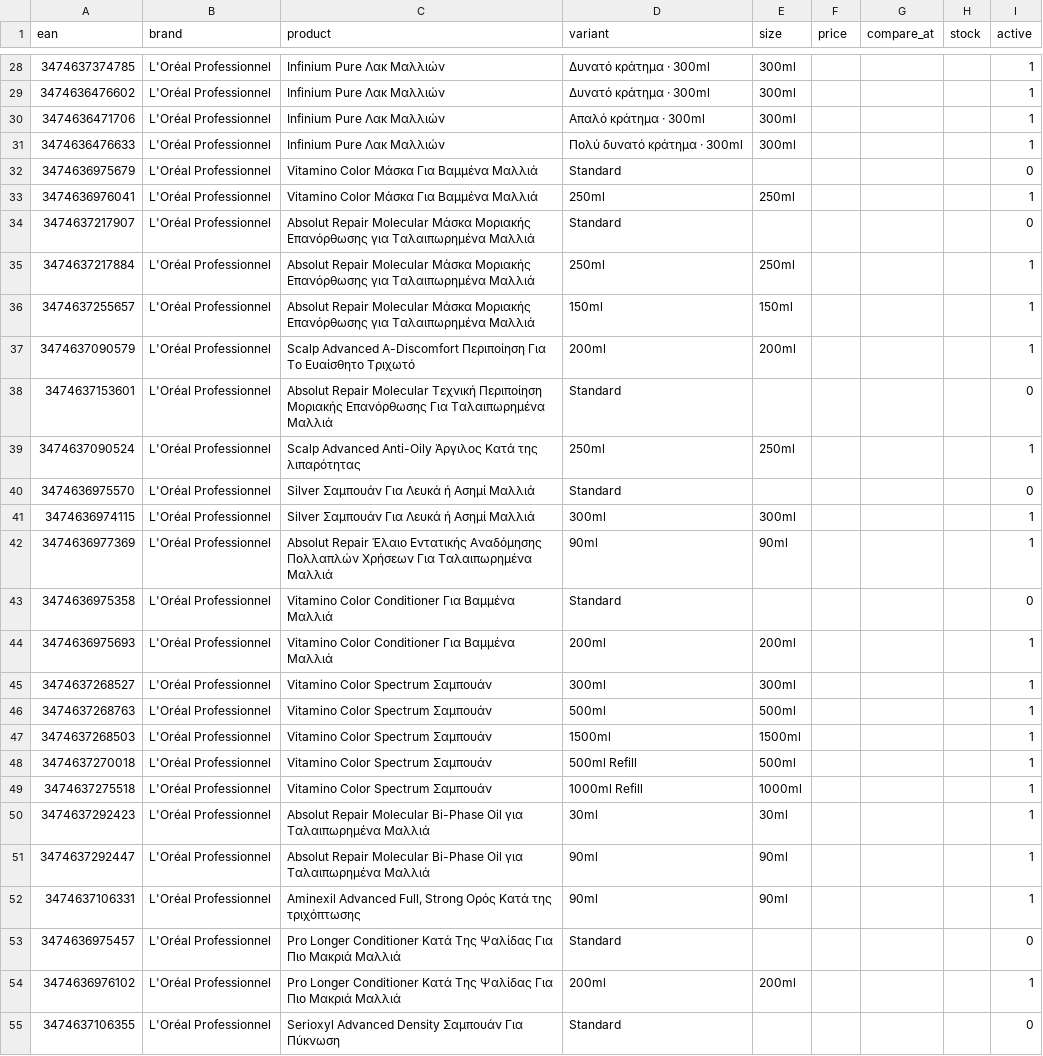
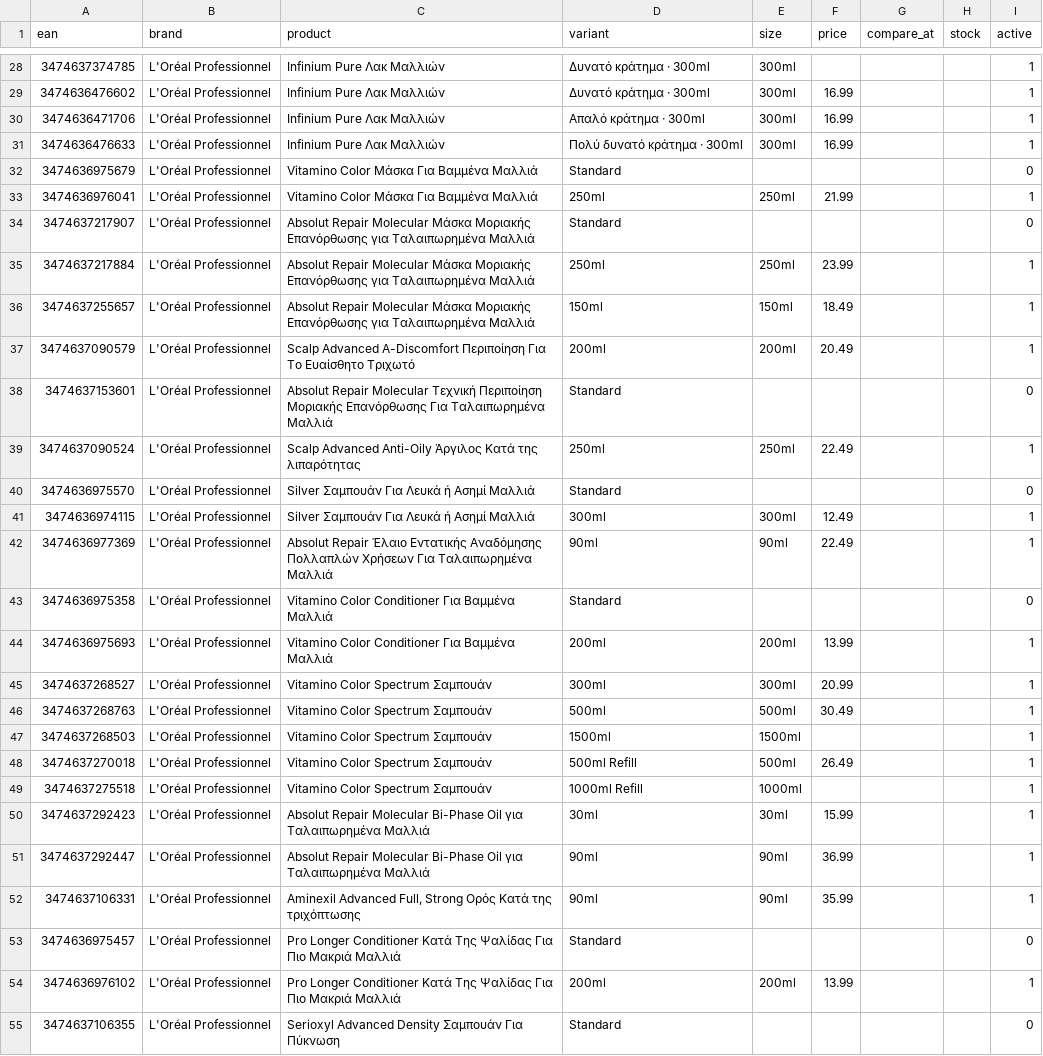
Before and after one commit to alexliak/alexandroshairsalon, a CSV file: shop-data/prices.csv, drawn as a sheet; only a part is shown, gaps mark what is left out; the diff covers the shown part only.

```diff
--- a/shop-data/prices.csv
+++ b/shop-data/prices.csv
@@ -28,28 +28,28 @@
 3474637374785,L'Oréal Professionnel,Infinium Pure Λακ Μαλλιών,Δυνατό κράτημα · 300ml,300ml,,,,1
-3474636476602,L'Oréal Professionnel,Infinium Pure Λακ Μαλλιών,Δυνατό κράτημα · 300ml,300ml,,,,1
-3474636471706,L'Oréal Professionnel,Infinium Pure Λακ Μαλλιών,Απαλό κράτημα · 300ml,300ml,,,,1
-3474636476633,L'Oréal Professionnel,Infinium Pure Λακ Μαλλιών,Πολύ δυνατό κράτημα · 300ml,300ml,,,,1
+3474636476602,L'Oréal Professionnel,Infinium Pure Λακ Μαλλιών,Δυνατό κράτημα · 300ml,300ml,16.99,,,1
+3474636471706,L'Oréal Professionnel,Infinium Pure Λακ Μαλλιών,Απαλό κράτημα · 300ml,300ml,16.99,,,1
+3474636476633,L'Oréal Professionnel,Infinium Pure Λακ Μαλλιών,Πολύ δυνατό κράτημα · 300ml,300ml,16.99,,,1
 3474636975679,L'Oréal Professionnel,Vitamino Color Μάσκα Για Βαμμένα Μαλλιά,Standard,,,,,0
-3474636976041,L'Oréal Professionnel,Vitamino Color Μάσκα Για Βαμμένα Μαλλιά,250ml,250ml,,,,1
+3474636976041,L'Oréal Professionnel,Vitamino Color Μάσκα Για Βαμμένα Μαλλιά,250ml,250ml,21.99,,,1
 3474637217907,L'Oréal Professionnel,Absolut Repair Molecular Μάσκα Μοριακής Επανόρθωσης για Ταλαιπωρημένα Μαλλιά,Standard,,,,,0
-3474637217884,L'Oréal Professionnel,Absolut Repair Molecular Μάσκα Μοριακής Επανόρθωσης για Ταλαιπωρημένα Μαλλιά,250ml,250ml,,,,1
-3474637255657,L'Oréal Professionnel,Absolut Repair Molecular Μάσκα Μοριακής Επανόρθωσης για Ταλαιπωρημένα Μαλλιά,150ml,150ml,,,,1
-3474637090579,L'Oréal Professionnel,Scalp Advanced A-Discomfort Περιποίηση Για Το Ευαίσθητο Τριχωτό,200ml,200ml,,,,1
+3474637217884,L'Oréal Professionnel,Absolut Repair Molecular Μάσκα Μοριακής Επανόρθωσης για Ταλαιπωρημένα Μαλλιά,250ml,250ml,23.99,,,1
+3474637255657,L'Oréal Professionnel,Absolut Repair Molecular Μάσκα Μοριακής Επανόρθωσης για Ταλαιπωρημένα Μαλλιά,150ml,150ml,18.49,,,1
+3474637090579,L'Oréal Professionnel,Scalp Advanced A-Discomfort Περιποίηση Για Το Ευαίσθητο Τριχωτό,200ml,200ml,20.49,,,1
 3474637153601,L'Oréal Professionnel,Absolut Repair Molecular Τεχνική Περιποίηση Μοριακής Επανόρθωσης Για Ταλαιπωρημένα Μαλλιά,Standard,,,,,0
-3474637090524,L'Oréal Professionnel,Scalp Advanced Anti-Oily Άργιλος Κατά της λιπαρότητας,250ml,250ml,,,,1
+3474637090524,L'Oréal Professionnel,Scalp Advanced Anti-Oily Άργιλος Κατά της λιπαρότητας,250ml,250ml,22.49,,,1
 3474636975570,L'Oréal Professionnel,Silver Σαμπουάν Για Λευκά ή Ασημί Μαλλιά,Standard,,,,,0
-3474636974115,L'Oréal Professionnel,Silver Σαμπουάν Για Λευκά ή Ασημί Μαλλιά,300ml,300ml,,,,1
-3474636977369,L'Oréal Professionnel,Absolut Repair Έλαιο Εντατικής Αναδόμησης Πολλαπλών Χρήσεων Για Ταλαιπωρημένα Μαλλιά,90ml,90ml,,,,1
+3474636974115,L'Oréal Professionnel,Silver Σαμπουάν Για Λευκά ή Ασημί Μαλλιά,300ml,300ml,12.49,,,1
+3474636977369,L'Oréal Professionnel,Absolut Repair Έλαιο Εντατικής Αναδόμησης Πολλαπλών Χρήσεων Για Ταλαιπωρημένα Μαλλιά,90ml,90ml,22.49,,,1
 3474636975358,L'Oréal Professionnel,Vitamino Color Conditioner Για Βαμμένα Μαλλιά,Standard,,,,,0
-3474636975693,L'Oréal Professionnel,Vitamino Color Conditioner Για Βαμμένα Μαλλιά,200ml,200ml,,,,1
-3474637268527,L'Oréal Professionnel,Vitamino Color Spectrum Σαμπουάν,300ml,300ml,,,,1
-3474637268763,L'Oréal Professionnel,Vitamino Color Spectrum Σαμπουάν,500ml,500ml,,,,1
+3474636975693,L'Oréal Professionnel,Vitamino Color Conditioner Για Βαμμένα Μαλλιά,200ml,200ml,13.99,,,1
+3474637268527,L'Oréal Professionnel,Vitamino Color Spectrum Σαμπουάν,300ml,300ml,20.99,,,1
+3474637268763,L'Oréal Professionnel,Vitamino Color Spectrum Σαμπουάν,500ml,500ml,30.49,,,1
 3474637268503,L'Oréal Professionnel,Vitamino Color Spectrum Σαμπουάν,1500ml,1500ml,,,,1
-3474637270018,L'Oréal Professionnel,Vitamino Color Spectrum Σαμπουάν,500ml Refill,500ml,,,,1
+3474637270018,L'Oréal Professionnel,Vitamino Color Spectrum Σαμπουάν,500ml Refill,500ml,26.49,,,1
 3474637275518,L'Oréal Professionnel,Vitamino Color Spectrum Σαμπουάν,1000ml Refill,1000ml,,,,1
-3474637292423,L'Oréal Professionnel,Absolut Repair Molecular Bi-Phase Oil για Ταλαιπωρημένα Μαλλιά,30ml,30ml,,,,1
-3474637292447,L'Oréal Professionnel,Absolut Repair Molecular Bi-Phase Oil για Ταλαιπωρημένα Μαλλιά,90ml,90ml,,,,1
-3474637106331,L'Oréal Professionnel,"Aminexil Advanced Full, Strong Ορός Κατά της τριχόπτωσης",90ml,90ml,,,,1
+3474637292423,L'Oréal Professionnel,Absolut Repair Molecular Bi-Phase Oil για Ταλαιπωρημένα Μαλλιά,30ml,30ml,15.99,,,1
+3474637292447,L'Oréal Professionnel,Absolut Repair Molecular Bi-Phase Oil για Ταλαιπωρημένα Μαλλιά,90ml,90ml,36.99,,,1
+3474637106331,L'Oréal Professionnel,"Aminexil Advanced Full, Strong Ορός Κατά της τριχόπτωσης",90ml,90ml,35.99,,,1
 3474636975457,L'Oréal Professionnel,Pro Longer Conditioner Κατά Της Ψαλίδας Για Πιο Μακριά Μαλλιά,Standard,,,,,0
-3474636976102,L'Oréal Professionnel,Pro Longer Conditioner Κατά Της Ψαλίδας Για Πιο Μακριά Μαλλιά,200ml,200ml,,,,1
+3474636976102,L'Oréal Professionnel,Pro Longer Conditioner Κατά Της Ψαλίδας Για Πιο Μακριά Μαλλιά,200ml,200ml,13.99,,,1
 3474637106355,L'Oréal Professionnel,Serioxyl Advanced Density Σαμπουάν Για Πύκνωση,Standard,,,,,0
```
Also changed, not shown: 94 edited cells elsewhere in this file, 22 other files.
